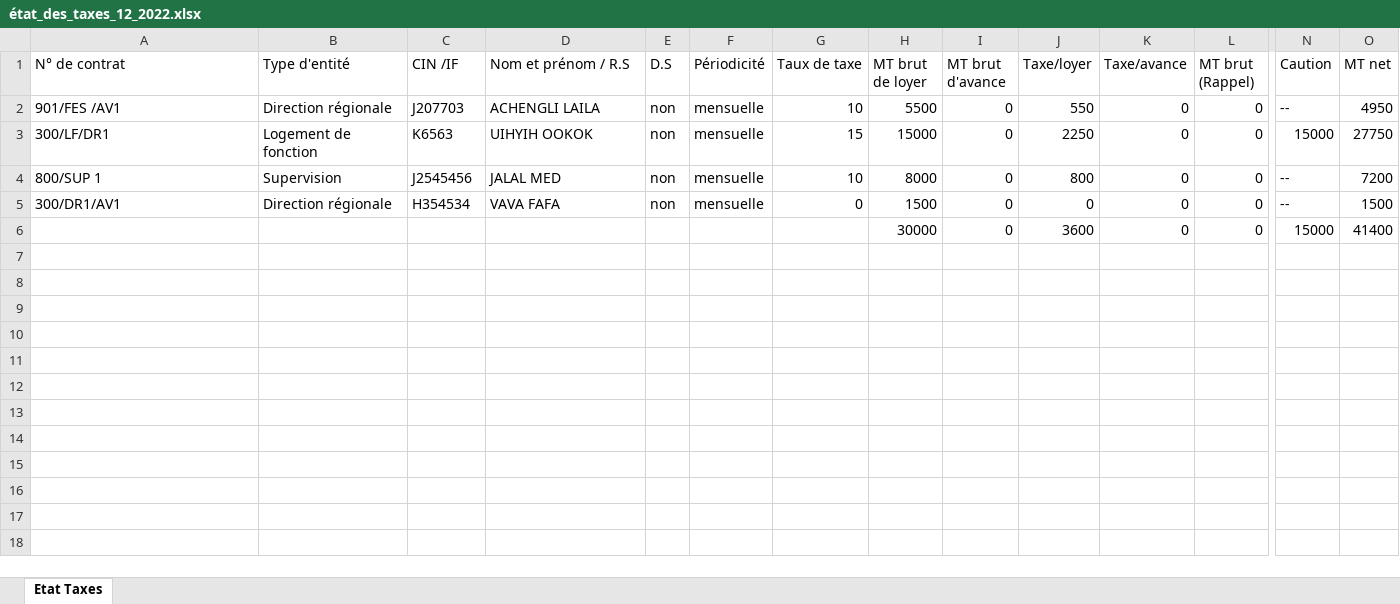
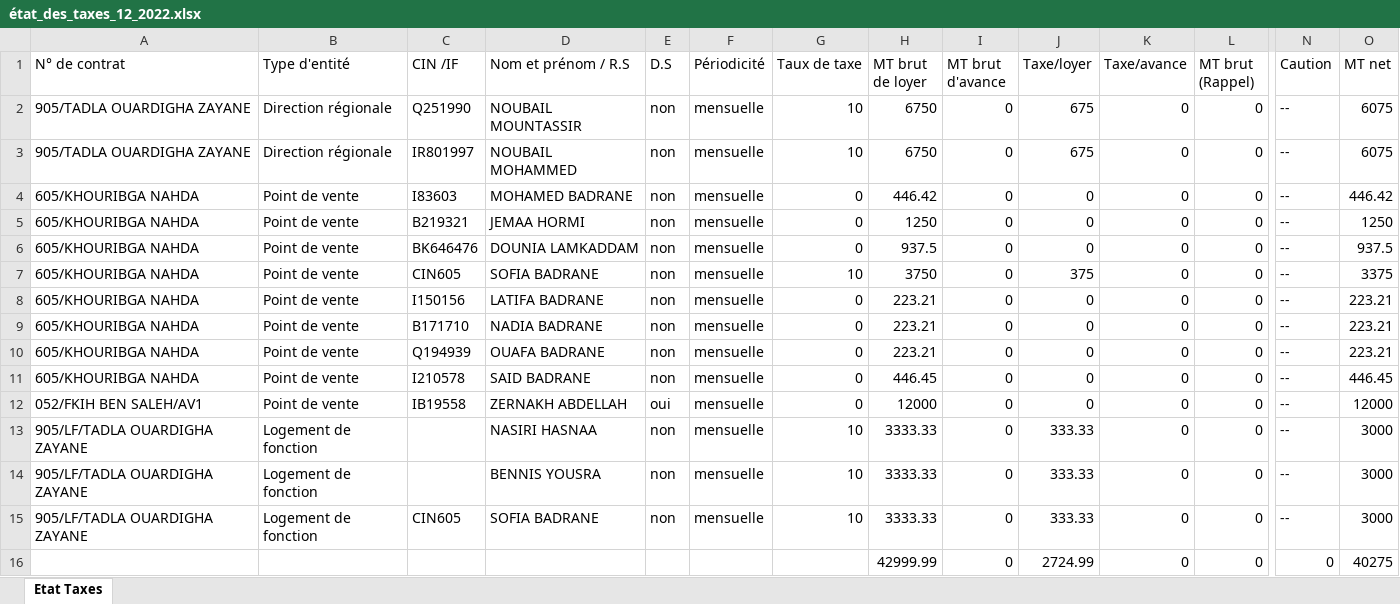
Before and after one commit to anasmasti/loyer-back, an Excel workbook: download/generated situation/état_des_taxes_xlsx/état_des_taxes_12_2022.xlsx, sheet Etat Taxes, drawn as a sheet; only a part is shown, gaps mark what is left out; values as stored, in another font and other column widths than the file's, no borders; removed rows and columns are numbered as before the commit, all else as after; rows hold the shown columns only; the diff names each change by its address in the sheet, - before the commit and + after, or states it on an @@ line.

```diff
--- a/download/generated situation/état_des_taxes_xlsx/état_des_taxes_12_2022.xlsx (sheet Etat Taxes)
+++ b/download/generated situation/état_des_taxes_xlsx/état_des_taxes_12_2022.xlsx (sheet Etat Taxes)
+row 2: 905/TADLA OUARDIGHA ZAYANE | Direction régionale | Q251990 | NOUBAIL MOUNTASSIR | non | mensuelle | 10 | 6750 | 0 | 675 | 0 | 0 | -- | 6075
-A3 (N° de contrat): 901/FES /AV1
+A3 (N° de contrat): 905/TADLA OUARDIGHA ZAYANE
-C3 (CIN /IF): J207703
+C3 (CIN /IF): IR801997
-D3 (Nom et prénom / R.S): ACHENGLI LAILA
+D3 (Nom et prénom / R.S): NOUBAIL MOHAMMED
-H3 (MT brut de loyer): 5500
+H3 (MT brut de loyer): 6750
-J3 (Taxe/loyer): 550
+J3 (Taxe/loyer): 675
-O3 (MT net): 4950
+O3 (MT net): 6075
-row 3: 300/LF/DR1 | Logement de fonction | K6563 | UIHYIH OOKOK | non | mensuelle | 15 | 15000 | 0 | 2250 | 0 | 0 | 15000 | 27750
+row 4: 605/KHOURIBGA NAHDA | Point de vente | I83603 | MOHAMED BADRANE | non | mensuelle | 0 | 446.42 | 0 | 0 | 0 | 0 | -- | 446.42
+row 5: 605/KHOURIBGA NAHDA | Point de vente | B219321 | JEMAA HORMI | non | mensuelle | 0 | 1250 | 0 | 0 | 0 | 0 | -- | 1250
+row 6: 605/KHOURIBGA NAHDA | Point de vente | BK646476 | DOUNIA LAMKADDAM | non | mensuelle | 0 | 937.5 | 0 | 0 | 0 | 0 | -- | 937.5
-A7 (N° de contrat): 800/SUP 1
+A7 (N° de contrat): 605/KHOURIBGA NAHDA
-B7 (Type d'entité): Supervision
+B7 (Type d'entité): Point de vente
-C7 (CIN /IF): J2545456
+C7 (CIN /IF): CIN605
-D7 (Nom et prénom / R.S): JALAL MED
+D7 (Nom et prénom / R.S): SOFIA BADRANE
-H7 (MT brut de loyer): 8000
+H7 (MT brut de loyer): 3750
-J7 (Taxe/loyer): 800
+J7 (Taxe/loyer): 375
-O7 (MT net): 7200
+O7 (MT net): 3375
+row 8: 605/KHOURIBGA NAHDA | Point de vente | I150156 | LATIFA BADRANE | non | mensuelle | 0 | 223.21 | 0 | 0 | 0 | 0 | -- | 223.21
+row 9: 605/KHOURIBGA NAHDA | Point de vente | B171710 | NADIA BADRANE | non | mensuelle | 0 | 223.21 | 0 | 0 | 0 | 0 | -- | 223.21
-A10 (N° de contrat): 300/DR1/AV1
+A10 (N° de contrat): 605/KHOURIBGA NAHDA
-B10 (Type d'entité): Direction régionale
+B10 (Type d'entité): Point de vente
-C10 (CIN /IF): H354534
+C10 (CIN /IF): Q194939
-D10 (Nom et prénom / R.S): VAVA FAFA
+D10 (Nom et prénom / R.S): OUAFA BADRANE
-H10 (MT brut de loyer): 1500
+H10 (MT brut de loyer): 223.21
-O10 (MT net): 1500
+O10 (MT net): 223.21
-row 6:  |  |  |  |  |  |  | 30000 | 0 | 3600 | 0 | 0 | 15000 | 41400
+row 11: 605/KHOURIBGA NAHDA | Point de vente | I210578 | SAID BADRANE | non | mensuelle | 0 | 446.45 | 0 | 0 | 0 | 0 | -- | 446.45
+row 12: 052/FKIH BEN SALEH/AV1 | Point de vente | IB19558 | ZERNAKH ABDELLAH | oui | mensuelle | 0 | 12000 | 0 | 0 | 0 | 0 | -- | 12000
+row 13: 905/LF/TADLA OUARDIGHA ZAYANE | Logement de fonction |  | NASIRI HASNAA | non | mensuelle | 10 | 3333.33 | 0 | 333.33 | 0 | 0 | -- | 3000
+row 14: 905/LF/TADLA OUARDIGHA ZAYANE | Logement de fonction |  | BENNIS YOUSRA | non | mensuelle | 10 | 3333.33 | 0 | 333.33 | 0 | 0 | -- | 3000
+row 15: 905/LF/TADLA OUARDIGHA ZAYANE | Logement de fonction | CIN605 | SOFIA BADRANE | non | mensuelle | 10 | 3333.33 | 0 | 333.33 | 0 | 0 | -- | 3000
+row 16:  |  |  |  |  |  |  | 42999.99 | 0 | 2724.99 | 0 | 0 | 0 | 40275
```
Also changed, not shown: download/generated situation/état_des_taxes_xlsx/état_des_taxes_1_2023.xlsx, download/generated situation/état_des_taxes_xlsx/état_des_taxes_2_2023.xlsx, 20 other files.
